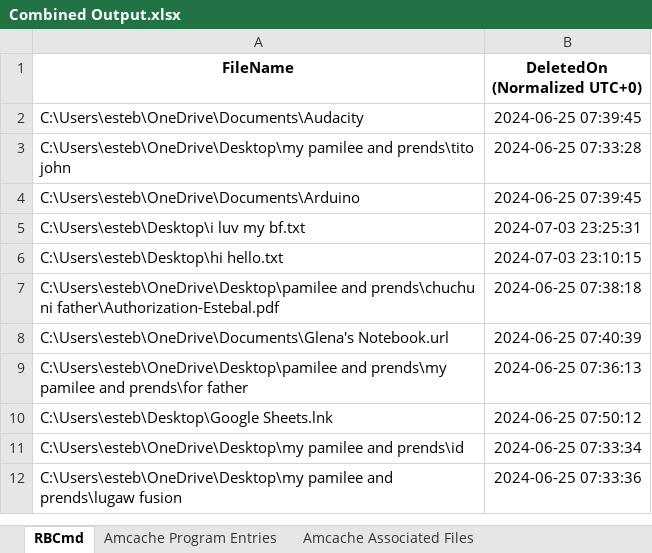
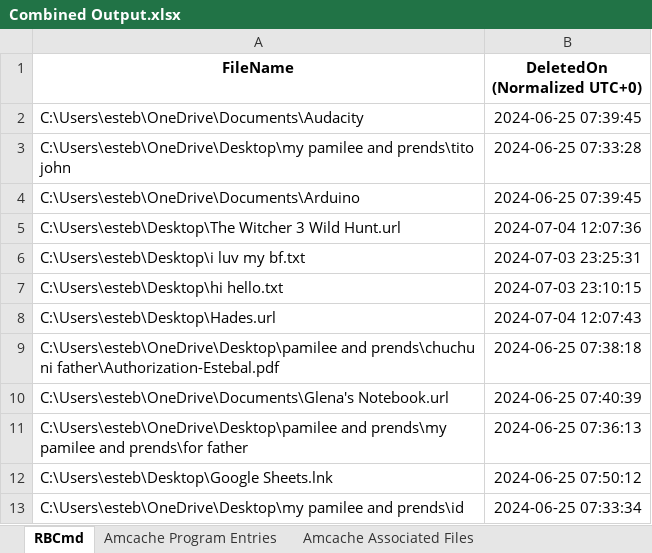
Before and after one commit to glenaestebal/nssecu3-mp2, an Excel workbook: Output/Combined Output.xlsx, sheet RBCmd, drawn as a sheet; only a part is shown; the shorter side is filled out with more unchanged rows; values as stored, in another font and other column widths than the file's, no borders; the diff names each change by its address in the sheet, - before the commit and + after, or states it on an @@ line.

```diff
--- a/Output/Combined Output.xlsx (sheet RBCmd)
+++ b/Output/Combined Output.xlsx (sheet RBCmd)
+row 5: C:\Users\esteb\Desktop\The Witcher 3 Wild Hunt.url | 2024-07-04 12:07:36
+row 8: C:\Users\esteb\Desktop\Hades.url | 2024-07-04 12:07:43
```
Also changed, not shown: sheet Amcache Unassociated Files, sheet Amcache Associated Files, 10 other files.
